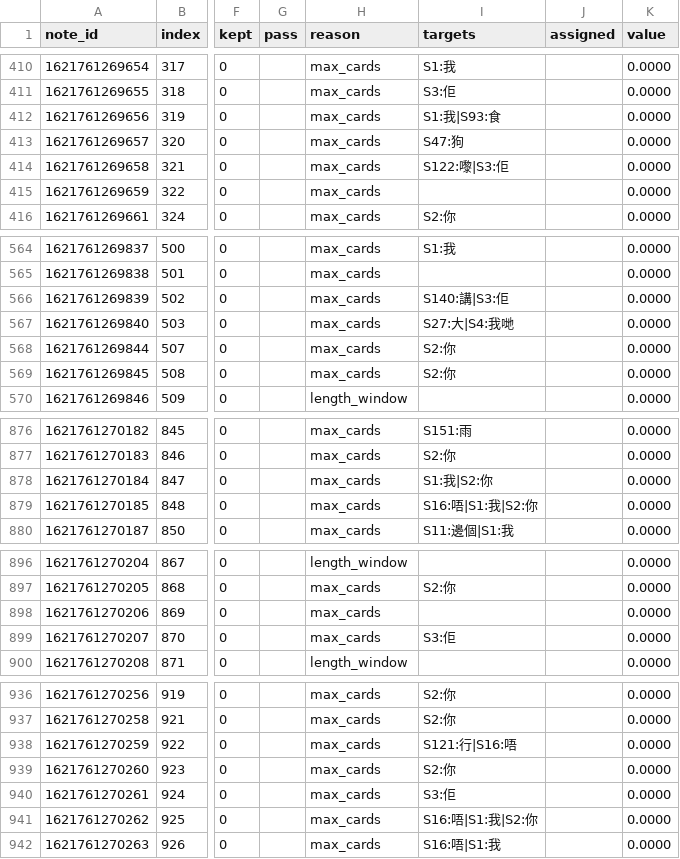
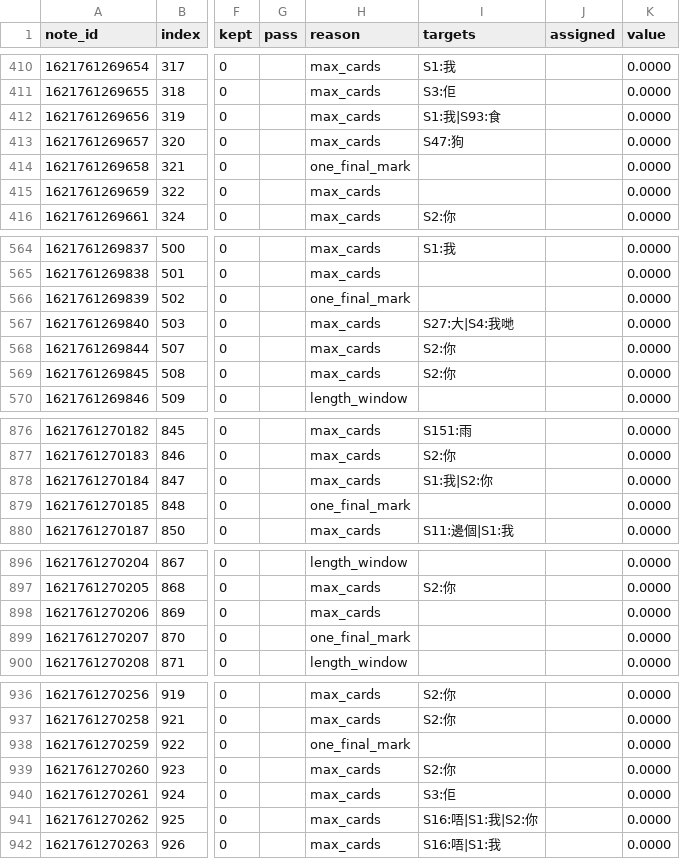
Before and after one commit to boscoh/anki-tools, a CSV file: apkg/cantonese_core.core.csv, drawn as a sheet; only a part is shown, gaps mark what is left out; the diff covers the shown part only; the diff names each change by its address in the sheet, - before the commit and + after, or states it on an @@ line.

Commit message:
Close anki-0d3d: core filter takes the marks from the language profile

```diff
--- a/apkg/cantonese_core.core.csv
+++ b/apkg/cantonese_core.core.csv
-H414 (reason): max_cards
+H414 (reason): one_final_mark
-I414 (targets): S122:嚟|S3:佢
+I414 (targets): (empty)
-H566 (reason): max_cards
+H566 (reason): one_final_mark
-I566 (targets): S140:講|S3:佢
+I566 (targets): (empty)
-H879 (reason): max_cards
+H879 (reason): one_final_mark
-I879 (targets): S16:唔|S1:我|S2:你
+I879 (targets): (empty)
-H899 (reason): max_cards
+H899 (reason): one_final_mark
-I899 (targets): S3:佢
+I899 (targets): (empty)
-H938 (reason): max_cards
+H938 (reason): one_final_mark
-I938 (targets): S121:行|S16:唔
+I938 (targets): (empty)
```
Also changed, not shown: 2 edited cells elsewhere in this file, 19 other files.
